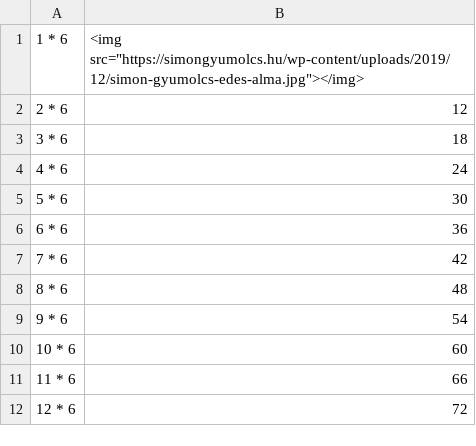
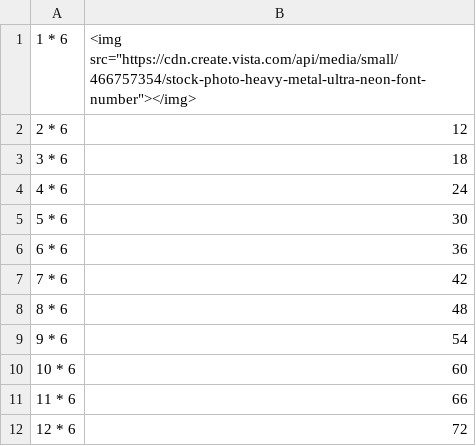
Before and after one commit to Felisha76/portfolio, a CSV file: cs_templates/math_multiplication_6.csv, drawn as a sheet.

```diff
--- a/cs_templates/math_multiplication_6.csv
+++ b/cs_templates/math_multiplication_6.csv
@@ -1,2 +1,2 @@
-1 * 6,<img src="https://simongyumolcs.hu/wp-content/uploads/2019/12/simon-gyumolcs-edes-alma.jpg"></img>
+1 * 6,<img src="https://cdn.create.vista.com/api/media/small/466757354/stock-photo-heavy-metal-ultra-neon-font-number"></img>
 2 * 6,12
```
Also changed, not shown: 1 other file.
